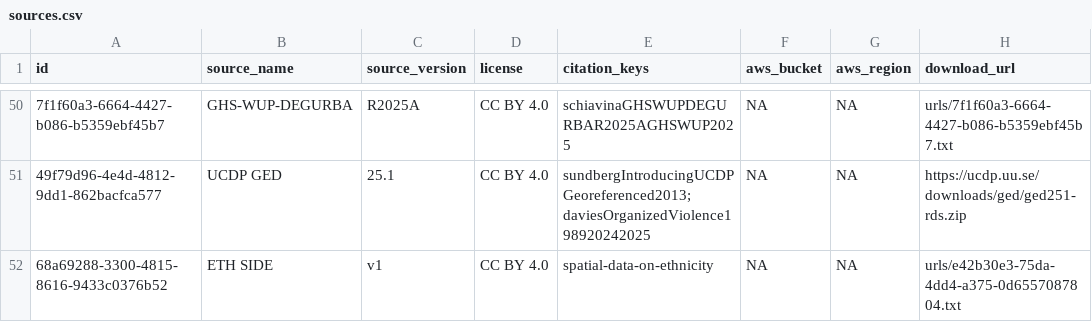
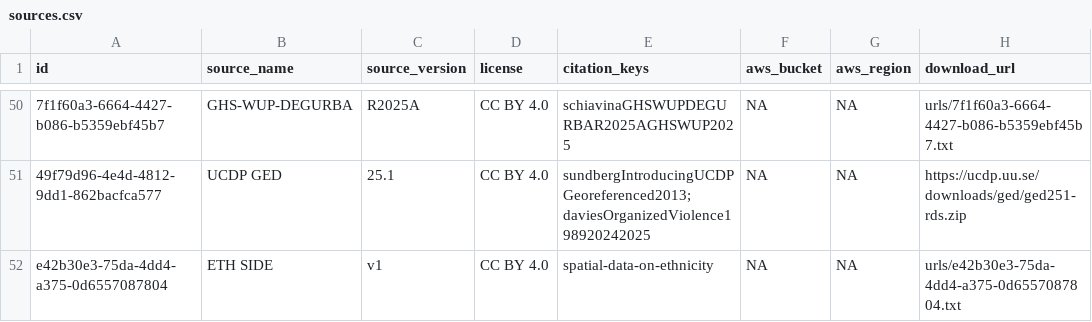
Before and after one commit to prio-data/priogrid, a CSV file: data_raw/sources.csv, drawn as a sheet; only a part is shown, gaps mark what is left out; the diff names each change by its address in the sheet, - before the commit and + after, or states it on an @@ line.

```diff
--- a/data_raw/sources.csv
+++ b/data_raw/sources.csv
-A52 (id): 68a69288-3300-4815-8616-9433c0376b52
+A52 (id): e42b30e3-75da-4dd4-a375-0d6557087804
```
Also changed, not shown: 6 other files.
